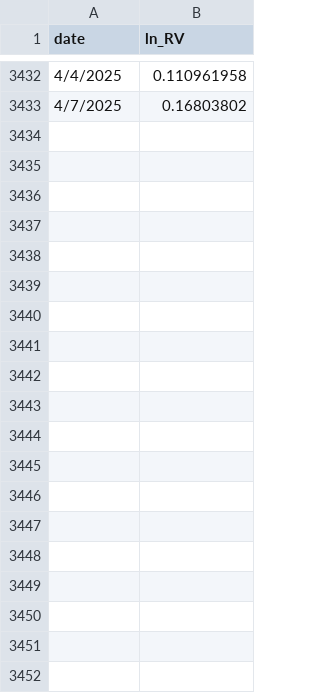
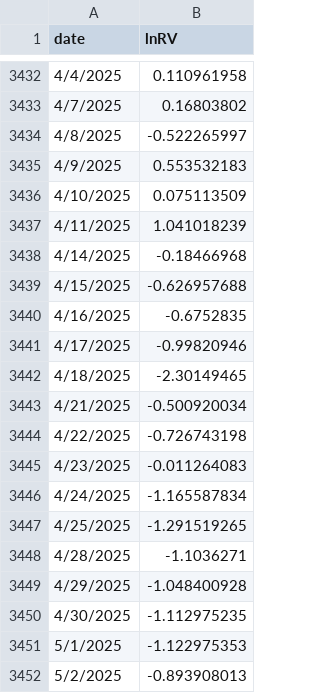
Before and after one commit to Mr0022/javad, a CSV file: data/EURUSD_lnRV.csv, drawn as a sheet; only a part is shown, gaps mark what is left out; the diff covers the shown part only.

Commit message:
data

```diff
--- a/data/EURUSD_lnRV.csv
+++ b/data/EURUSD_lnRV.csv
@@ -1 +1 @@
-date,ln_RV
+date,lnRV
@@ -3433 +3433,20 @@ date,ln_RV
 4/7/2025,0.16803802
+4/8/2025,-0.522265997
+4/9/2025,0.553532183
+4/10/2025,0.075113509
+4/11/2025,1.041018239
+4/14/2025,-0.18466968
+4/15/2025,-0.626957688
+4/16/2025,-0.6752835
+4/17/2025,-0.99820946
+4/18/2025,-2.30149465
+4/21/2025,-0.500920034
+4/22/2025,-0.726743198
+4/23/2025,-0.011264083
+4/24/2025,-1.165587834
+4/25/2025,-1.291519265
+4/28/2025,-1.1036271
+4/29/2025,-1.048400928
+4/30/2025,-1.112975235
+5/1/2025,-1.122975353
+5/2/2025,-0.893908013
```
Also changed, not shown: 41 added rows elsewhere in this file, 4 other files.
